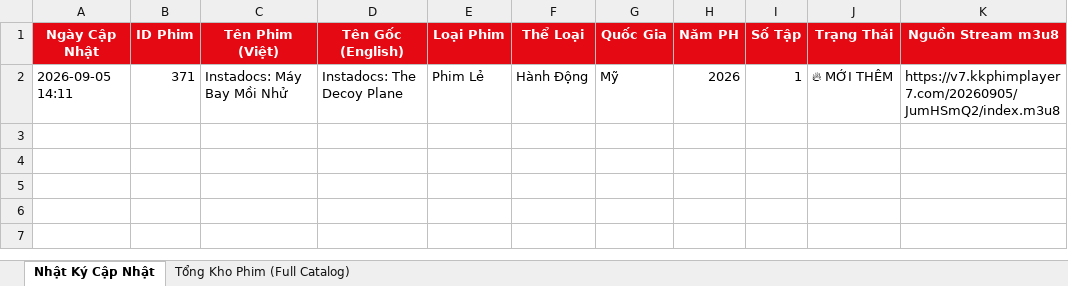
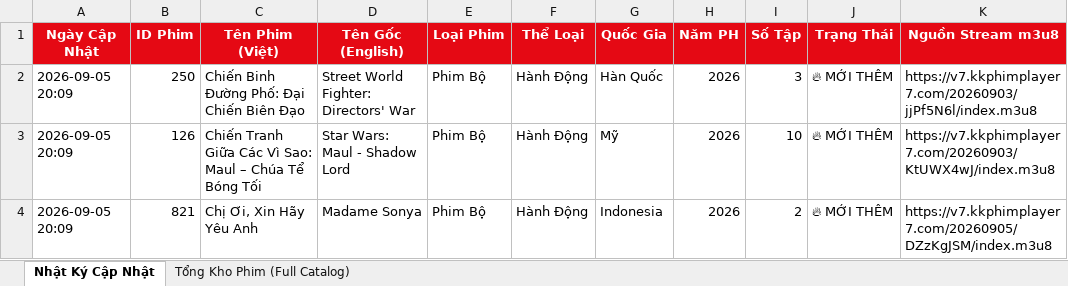
Before and after one commit to exorcisthb/Phim, an Excel workbook: movie_changes_report.xlsx, sheet Nhật Ký Cập Nhật, drawn as a sheet; values as stored, in another font and other column widths than the file's, no borders; addresses are those after the commit; the diff names each change by its address in the sheet, - before the commit and + after, or states it on an @@ line.

```diff
--- a/movie_changes_report.xlsx (sheet Nhật Ký Cập Nhật)
+++ b/movie_changes_report.xlsx (sheet Nhật Ký Cập Nhật)
+row 2: 2026-09-05 20:09 | 250 | Chiến Binh Đường Phố: Đại Chiến Biên Đạo | Street World Fighter: Directors' War | Phim Bộ | Hành Động | Hàn Quốc | 2026 | 3 | 🔥 MỚI THÊM | https://v7.kkphimplayer7.com/20260903/jjPf5N6l/index.m3u8
-A3 (Ngày Cập Nhật): 2026-09-05 14:11
+A3 (Ngày Cập Nhật): 2026-09-05 20:09
-B3 (ID Phim): 371
+B3 (ID Phim): 126
-C3 (Tên Phim (Việt)): Instadocs: Máy Bay Mồi Nhử
+C3 (Tên Phim (Việt)): Chiến Tranh Giữa Các Vì Sao: Maul – Chúa Tể Bóng Tối
-D3 (Tên Gốc (English)): Instadocs: The Decoy Plane
+D3 (Tên Gốc (English)): Star Wars: Maul - Shadow Lord
-E3 (Loại Phim): Phim Lẻ
+E3 (Loại Phim): Phim Bộ
-I3 (Số Tập): 1
+I3 (Số Tập): 10
-K3 (Nguồn Stream m3u8): https://v7.kkphimplayer7.com/20260905/JumHSmQ2/index.m3u8
+K3 (Nguồn Stream m3u8): https://v7.kkphimplayer7.com/20260903/KtUWX4wJ/index.m3u8
+row 4: 2026-09-05 20:09 | 821 | Chị Ơi, Xin Hãy Yêu Anh | Madame Sonya | Phim Bộ | Hành Động | Indonesia | 2026 | 2 | 🔥 MỚI THÊM | https://v7.kkphimplayer7.com/20260905/DZzKgJSM/index.m3u8
```
Also changed, not shown: sheet Tổng Kho Phim (Full Catalog), 2 other files.
